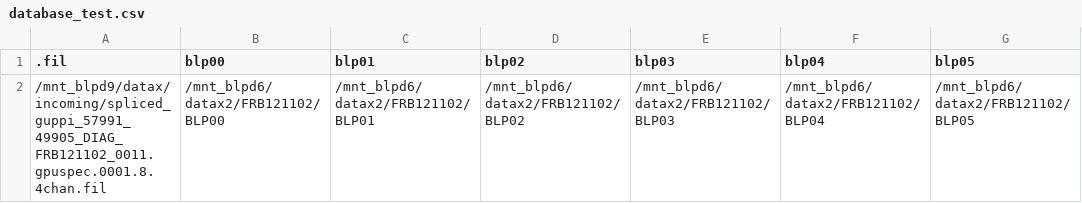
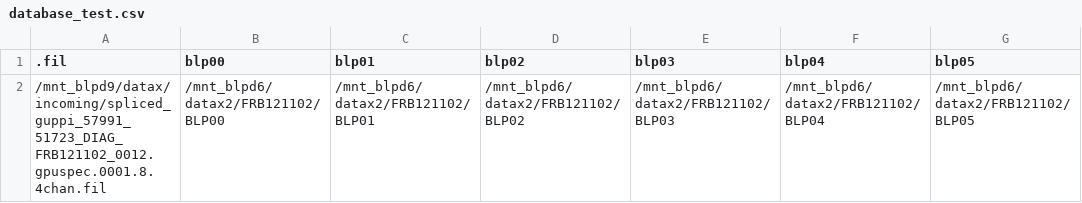
Before and after one commit to jakobtfaber/SPANDAK_extension, a CSV file: pipeline_playground/database_test.csv, drawn as a sheet; only a part is shown; the diff names each change by its address in the sheet, - before the commit and + after, or states it on an @@ line.

Commit message:
Altered test database

```diff
--- a/pipeline_playground/database_test.csv
+++ b/pipeline_playground/database_test.csv
-A2 (.fil): /mnt_blpd9/datax/incoming/spliced_guppi_57991_49905_DIAG_FRB121102_0011.gpuspec.0001.8.4chan.fil
+A2 (.fil): /mnt_blpd9/datax/incoming/spliced_guppi_57991_51723_DIAG_FRB121102_0012.gpuspec.0001.8.4chan.fil
```
